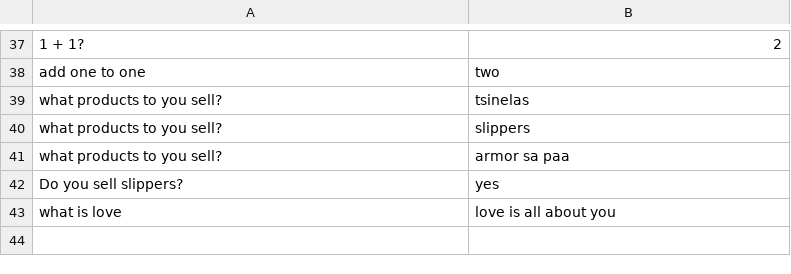
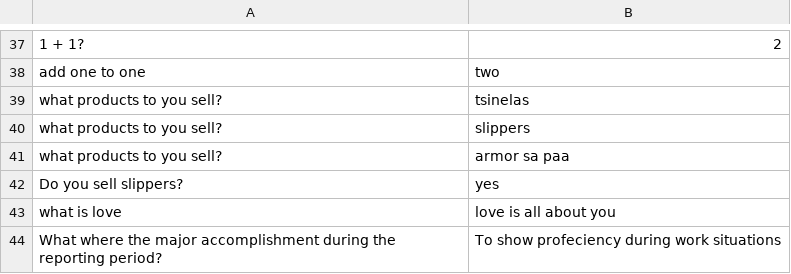
Before and after one commit to thebadsektor/smp3c-g2-chatbot, a CSV file: data/dataset.csv, drawn as a sheet; only a part is shown, gaps mark what is left out; the diff names each change by its address in the sheet, - before the commit and + after, or states it on an @@ line.

```diff
--- a/data/dataset.csv
+++ b/data/dataset.csv
+row 44: What where the major accomplishment during the reporting period? | To show profeciency during work situations
```
Also changed, not shown: data/log.csv.
